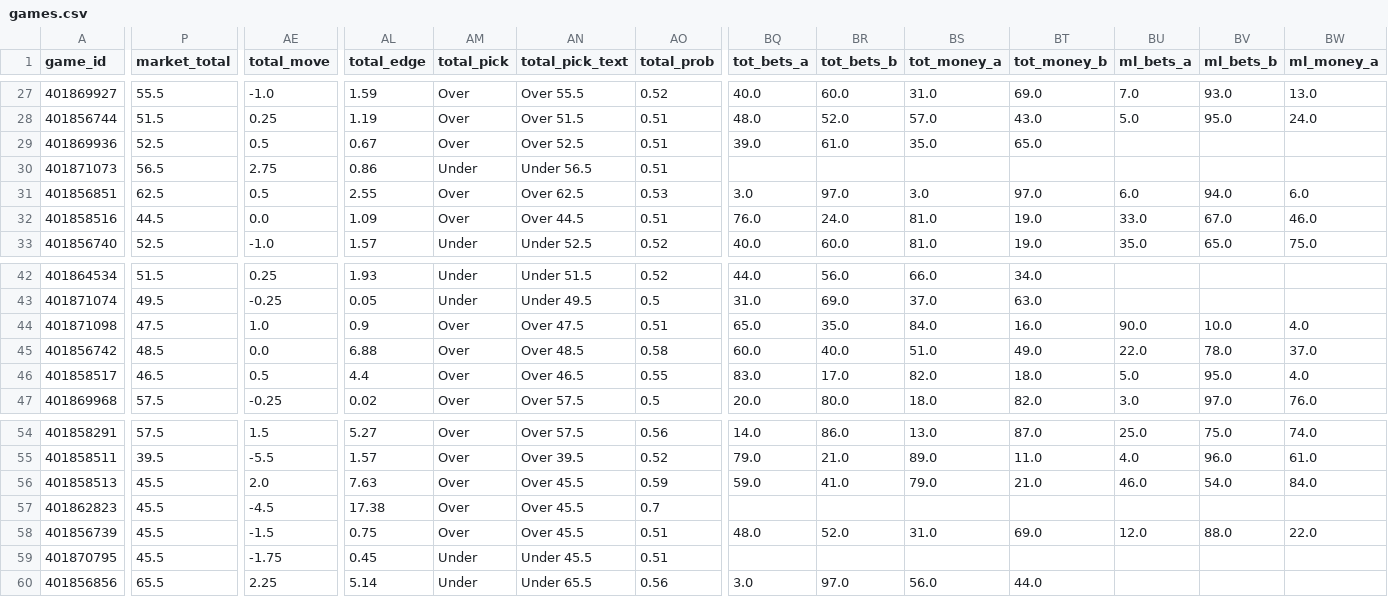
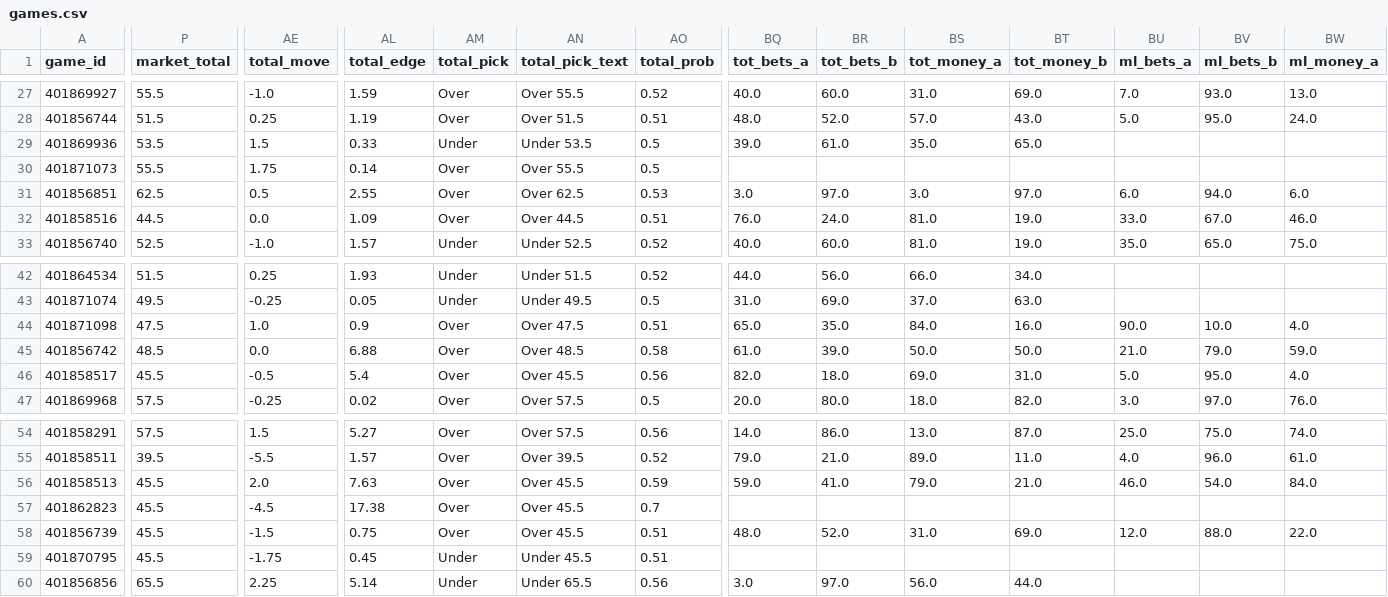
Before and after one commit to jschwich/cfb-model, a CSV file: docs/data/games.csv, drawn as a sheet; only a part is shown, gaps mark what is left out; the diff covers the shown part only; the diff names each change by its address in the sheet, - before the commit and + after, or states it on an @@ line.

```diff
--- a/docs/data/games.csv
+++ b/docs/data/games.csv
-P29 (market_total): 52.5
+P29 (market_total): 53.5
-AE29 (total_move): 0.5
+AE29 (total_move): 1.5
-AL29 (total_edge): 0.67
+AL29 (total_edge): 0.33
-AM29 (total_pick): Over
+AM29 (total_pick): Under
-AN29 (total_pick_text): Over 52.5
+AN29 (total_pick_text): Under 53.5
-AO29:AO30 (total_prob): 0.51
+AO29:AO30 (total_prob): 0.5
-P30 (market_total): 56.5
+P30 (market_total): 55.5
-AE30 (total_move): 2.75
+AE30 (total_move): 1.75
-AL30 (total_edge): 0.86
+AL30 (total_edge): 0.14
-AM30 (total_pick): Under
+AM30 (total_pick): Over
-AN30 (total_pick_text): Under 56.5
+AN30 (total_pick_text): Over 55.5
-BQ45 (tot_bets_a): 60.0
+BQ45 (tot_bets_a): 61.0
-BR45 (tot_bets_b): 40.0
+BR45 (tot_bets_b): 39.0
-BS45 (tot_money_a): 51.0
+BS45 (tot_money_a): 50.0
-BT45 (tot_money_b): 49.0
+BT45 (tot_money_b): 50.0
-BU45 (ml_bets_a): 22.0
+BU45 (ml_bets_a): 21.0
-BV45 (ml_bets_b): 78.0
+BV45 (ml_bets_b): 79.0
-BW45 (ml_money_a): 37.0
+BW45 (ml_money_a): 59.0
-P46 (market_total): 46.5
+P46 (market_total): 45.5
-AE46 (total_move): 0.5
+AE46 (total_move): -0.5
-AL46 (total_edge): 4.4
+AL46 (total_edge): 5.4
-AN46 (total_pick_text): Over 46.5
+AN46 (total_pick_text): Over 45.5
-AO46 (total_prob): 0.55
+AO46 (total_prob): 0.56
-BQ46 (tot_bets_a): 83.0
+BQ46 (tot_bets_a): 82.0
-BR46 (tot_bets_b): 17.0
+BR46 (tot_bets_b): 18.0
-BS46 (tot_money_a): 82.0
+BS46 (tot_money_a): 69.0
-BT46 (tot_money_b): 18.0
+BT46 (tot_money_b): 31.0
```
Also changed, not shown: 51 edited cells elsewhere in this file, 3 other files.
